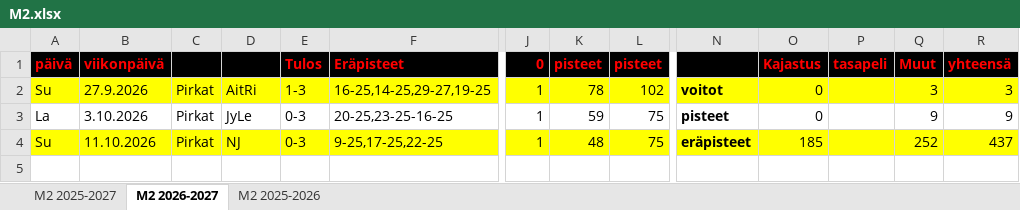
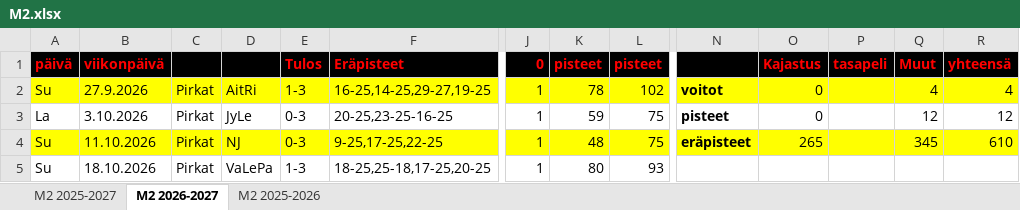
Before and after one commit to jkatoper/kaudet, an Excel workbook: M2.xlsx, sheet M2 2026-2027, drawn as a sheet; only a part is shown, gaps mark what is left out; values as stored, in another font and other column widths than the file's, no borders; rows hold the shown columns only; the diff names each change by its address in the sheet, - before the commit and + after, or states it on an @@ line.

```diff
--- a/M2.xlsx (sheet M2 2026-2027)
+++ b/M2.xlsx (sheet M2 2026-2027)
-Q2 (Muut): 3
+Q2 (Muut): 4
-R2 (yhteensä): 3
+R2 (yhteensä): 4
-Q3 (Muut): 9
+Q3 (Muut): 12
-R3 (yhteensä): 9
+R3 (yhteensä): 12
-O4 (Kajastus): 185
+O4 (Kajastus): 265
-Q4 (Muut): 252
+Q4 (Muut): 345
-R4 (yhteensä): 437
+R4 (yhteensä): 610
+row 5: Su | 18.10.2026 | Pirkat | VaLePa | 1-3 | 18-25,25-18,17-25,20-25 | 1 | 80 | 93
```
Also changed, not shown: sheet M2 2025-2027, formulas that keep their value, 2 other files.
